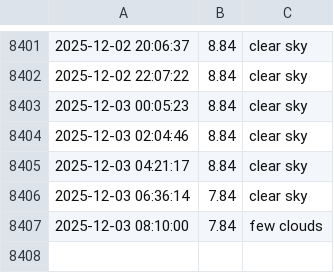
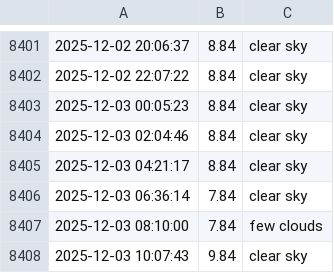
Before and after one commit to lperto/wezer, a CSV file: weather_data.csv, drawn as a sheet; only a part is shown, gaps mark what is left out; the diff names each change by its address in the sheet, - before the commit and + after, or states it on an @@ line.

Commit message:
Update weather data and HTML - 2025-12-03 10:07:43

```diff
--- a/weather_data.csv
+++ b/weather_data.csv
+row 8408: 2025-12-03 10:07:43 | 9.84 | clear sky
```
Also changed, not shown: 1 other file.
